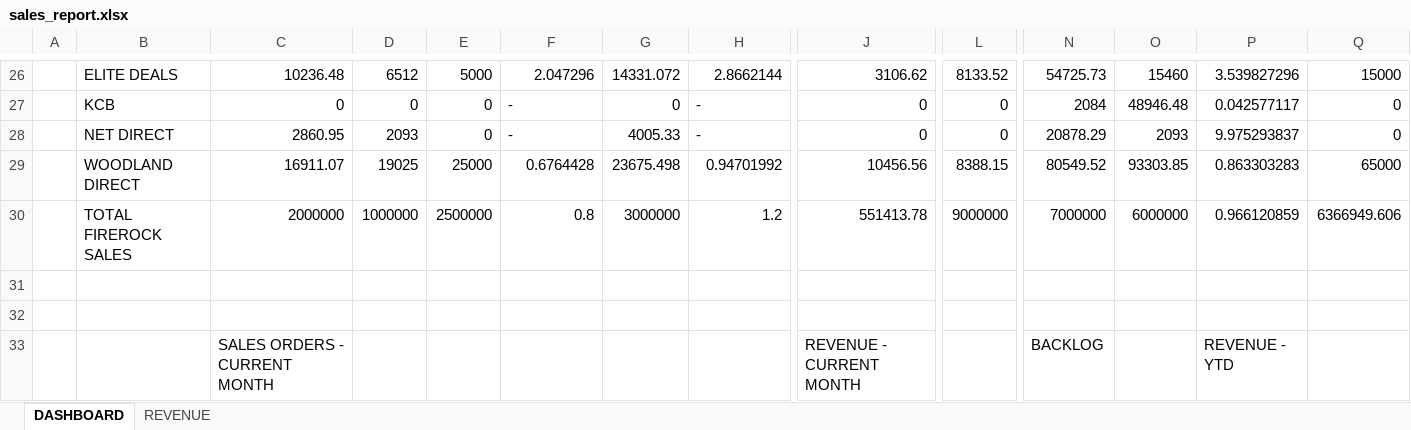
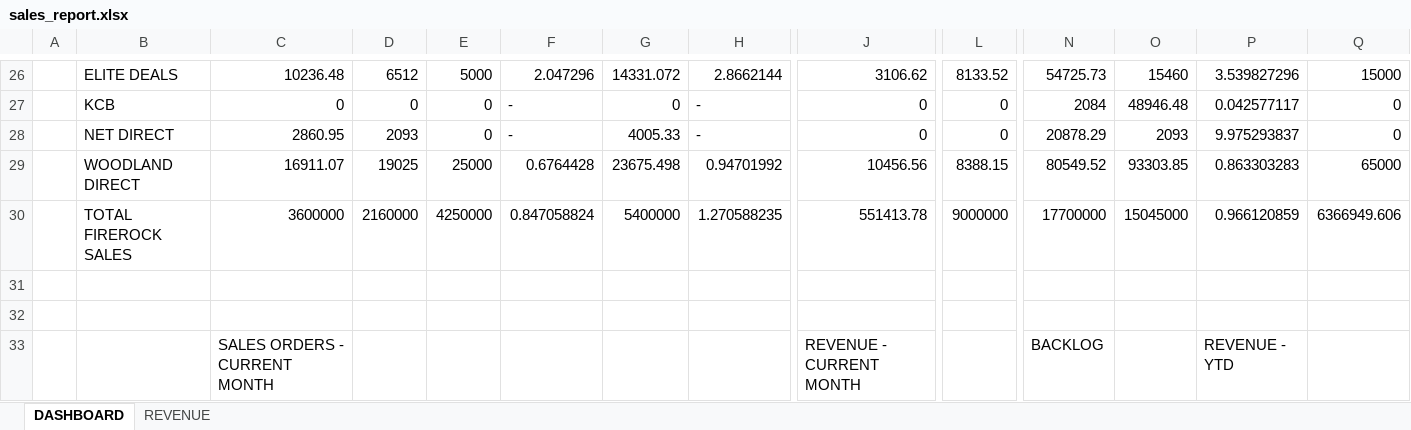
Before and after one commit to FmendelsohnDino/firerock-dashboard, an Excel workbook: sales_report.xlsx, sheet DASHBOARD, drawn as a sheet; only a part is shown, gaps mark what is left out; values as stored, in another font and other column widths than the file's, no borders; removed rows and columns are numbered as before the commit, all else as after; rows hold the shown columns only; the diff covers the shown part only; the diff names each change by its address in the sheet, - before the commit and + after, or states it on an @@ line.

Commit message:
Auto-update sales report

```diff
--- a/sales_report.xlsx (sheet DASHBOARD)
+++ b/sales_report.xlsx (sheet DASHBOARD)
-row 30:  | TOTAL FIREROCK SALES | 2000000 | 1000000 | 2500000 | 0.8 | 3000000 | 1.2 | 551413.78 | 9000000 | 7000000 | 6000000 | 0.966120859 | 6366949.606
+row 30:  | TOTAL FIREROCK SALES | 3600000 | 2160000 | 4250000 | 0.847058824 | 5400000 | 1.270588235 | 551413.78 | 9000000 | 17700000 | 15045000 | 0.966120859 | 6366949.606
```
Also changed, not shown: 10 added rows and 10 removed rows elsewhere in this sheet.
